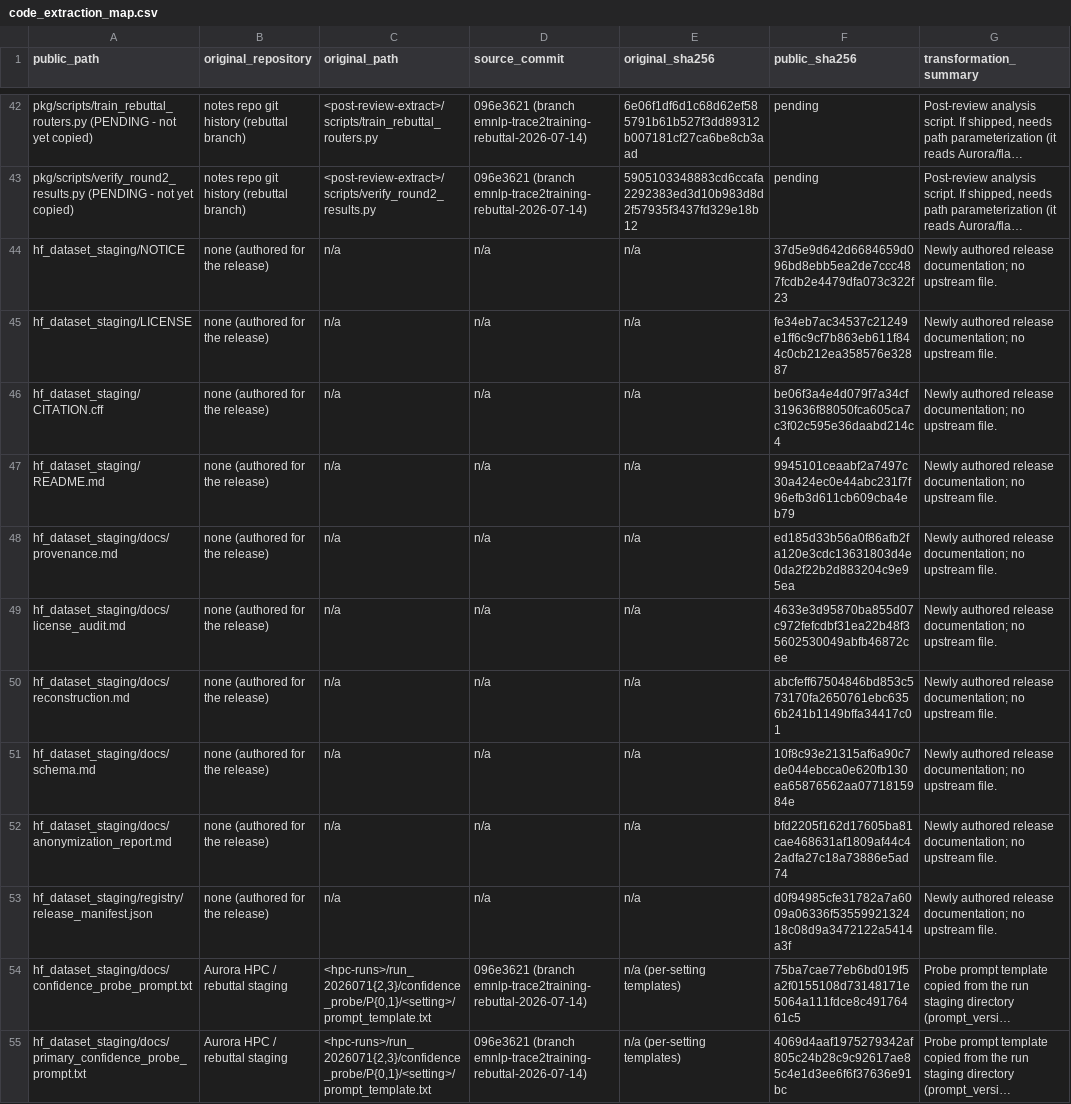
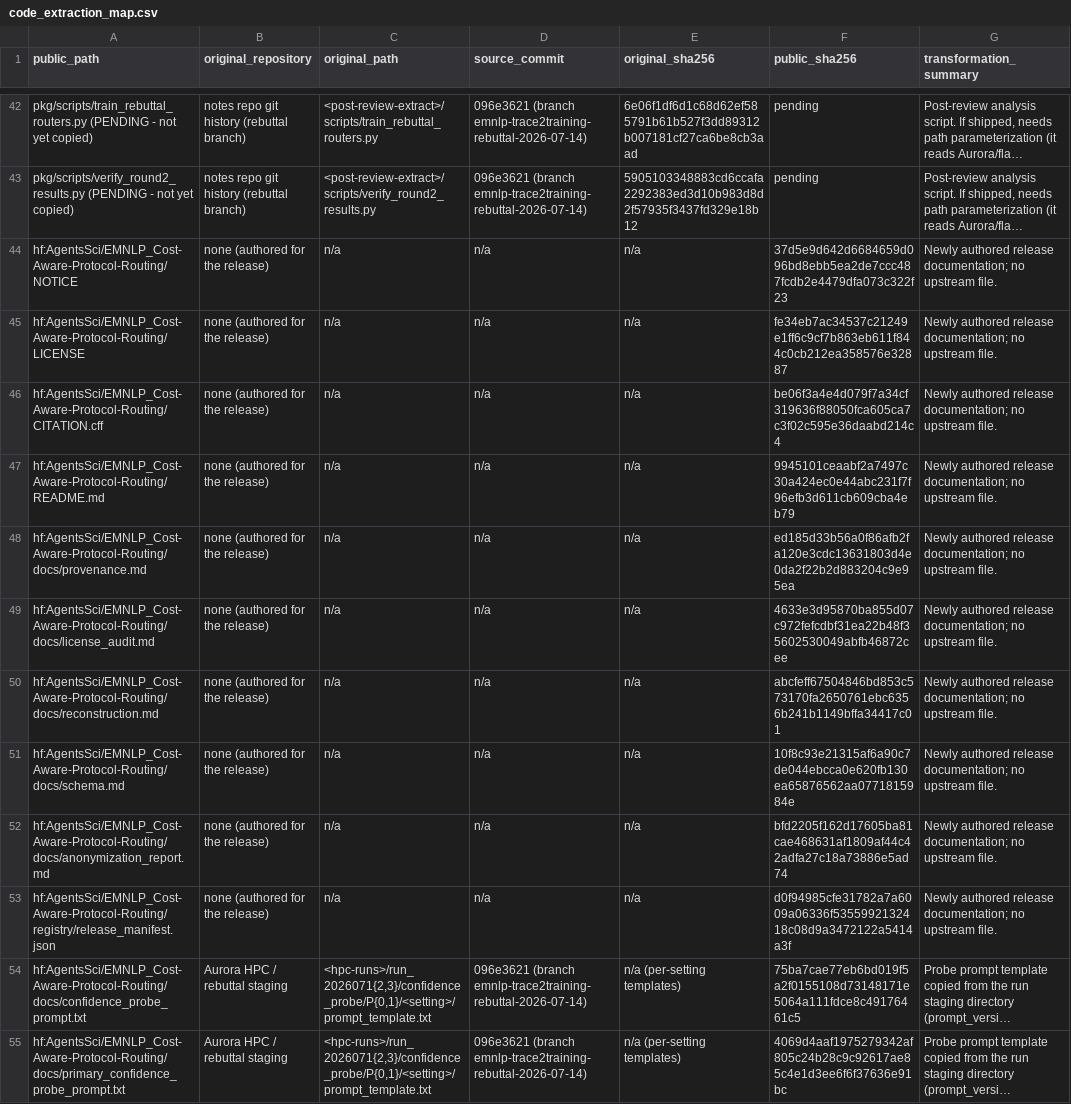
Before and after one commit to ChihHsuan-Yang/EMNLP_Cost-Aware-Protocol-Routing, a CSV file: docs/provenance/code_extraction_map.csv, drawn as a sheet; only a part is shown, gaps mark what is left out; long unchanged cells end in …; the diff covers the shown part only; the diff names each change by its address in the sheet, - before the commit and + after, or states it on an @@ line.

```diff
--- a/docs/provenance/code_extraction_map.csv
+++ b/docs/provenance/code_extraction_map.csv
-A44 (public_path): hf_dataset_staging/NOTICE
+A44 (public_path): hf:AgentsSci/EMNLP_Cost-Aware-Protocol-Routing/NOTICE
-A45 (public_path): hf_dataset_staging/LICENSE
+A45 (public_path): hf:AgentsSci/EMNLP_Cost-Aware-Protocol-Routing/LICENSE
-A46 (public_path): hf_dataset_staging/CITATION.cff
+A46 (public_path): hf:AgentsSci/EMNLP_Cost-Aware-Protocol-Routing/CITATION.cff
-A47 (public_path): hf_dataset_staging/README.md
+A47 (public_path): hf:AgentsSci/EMNLP_Cost-Aware-Protocol-Routing/README.md
-A48 (public_path): hf_dataset_staging/docs/provenance.md
+A48 (public_path): hf:AgentsSci/EMNLP_Cost-Aware-Protocol-Routing/docs/provenance.md
-A49 (public_path): hf_dataset_staging/docs/license_audit.md
+A49 (public_path): hf:AgentsSci/EMNLP_Cost-Aware-Protocol-Routing/docs/license_audit.md
-A50 (public_path): hf_dataset_staging/docs/reconstruction.md
+A50 (public_path): hf:AgentsSci/EMNLP_Cost-Aware-Protocol-Routing/docs/reconstruction.md
-A51 (public_path): hf_dataset_staging/docs/schema.md
+A51 (public_path): hf:AgentsSci/EMNLP_Cost-Aware-Protocol-Routing/docs/schema.md
-A52 (public_path): hf_dataset_staging/docs/anonymization_report.md
+A52 (public_path): hf:AgentsSci/EMNLP_Cost-Aware-Protocol-Routing/docs/anonymization_report.md
-A53 (public_path): hf_dataset_staging/registry/release_manifest.json
+A53 (public_path): hf:AgentsSci/EMNLP_Cost-Aware-Protocol-Routing/registry/release_manifest.json
-A54 (public_path): hf_dataset_staging/docs/confidence_probe_prompt.txt
+A54 (public_path): hf:AgentsSci/EMNLP_Cost-Aware-Protocol-Routing/docs/confidence_probe_prompt.txt
-A55 (public_path): hf_dataset_staging/docs/primary_confidence_probe_prompt.txt
+A55 (public_path): hf:AgentsSci/EMNLP_Cost-Aware-Protocol-Routing/docs/primary_confidence_probe_prompt.txt
```
Also changed, not shown: 16 edited cells elsewhere in this file, docs/provenance/post_review_to_release_map.csv.
